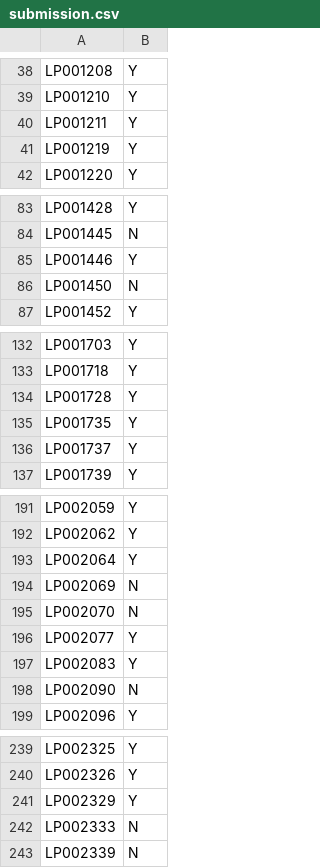
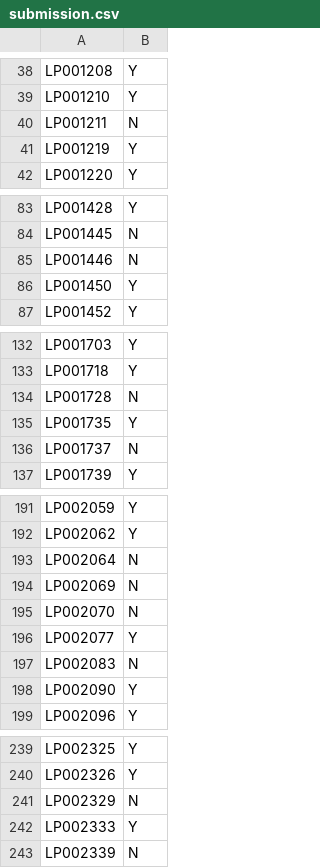
Before and after one commit to sanjaysrini11/Data-science-and-Machine-learning, a CSV file: hackathon/Hackathon 5/submission.csv, drawn as a sheet; only a part is shown, gaps mark what is left out; the diff covers the shown part only.

```diff
--- a/hackathon/Hackathon 5/submission.csv
+++ b/hackathon/Hackathon 5/submission.csv
@@ -39,3 +39,3 @@ LP001208,Y
 LP001210,Y
-LP001211,Y
+LP001211,N
 LP001219,Y
@@ -84,4 +84,4 @@ LP001428,Y
 LP001445,N
-LP001446,Y
-LP001450,N
+LP001446,N
+LP001450,Y
 LP001452,Y
@@ -133,5 +133,5 @@ LP001703,Y
 LP001718,Y
-LP001728,Y
+LP001728,N
 LP001735,Y
-LP001737,Y
+LP001737,N
 LP001739,Y
@@ -192,3 +192,3 @@ LP002059,Y
 LP002062,Y
-LP002064,Y
+LP002064,N
 LP002069,N
@@ -196,4 +196,4 @@ LP002070,N
 LP002077,Y
-LP002083,Y
-LP002090,N
+LP002083,N
+LP002090,Y
 LP002096,Y
@@ -240,4 +240,4 @@ LP002325,Y
 LP002326,Y
-LP002329,Y
-LP002333,N
+LP002329,N
+LP002333,Y
 LP002339,N
```
Also changed, not shown: 19 edited cells elsewhere in this file, 7 other files.
